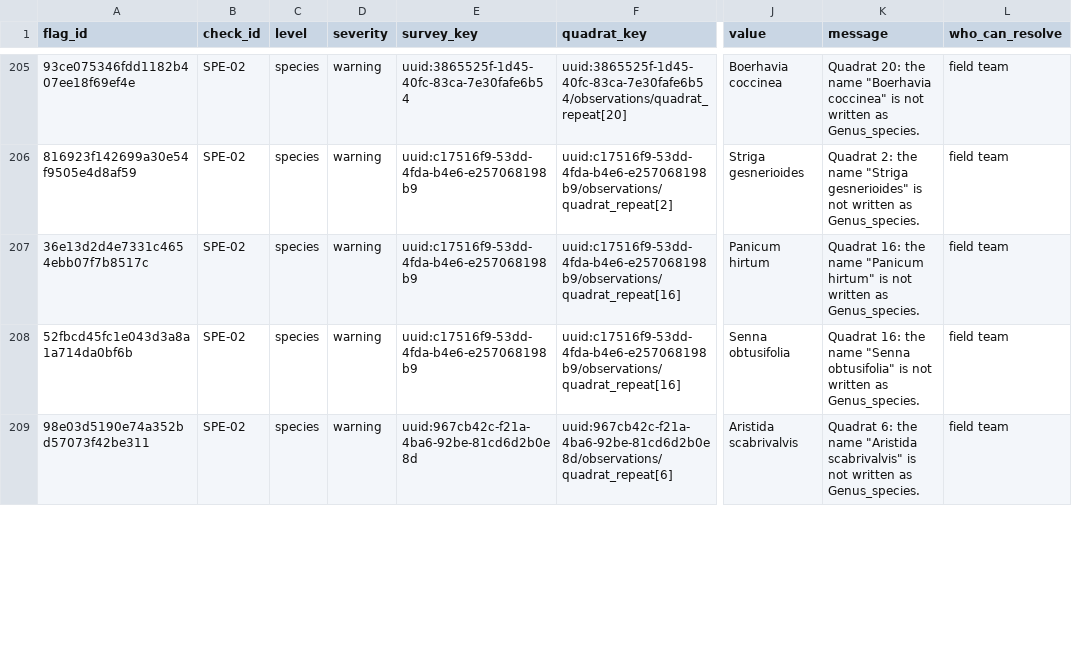
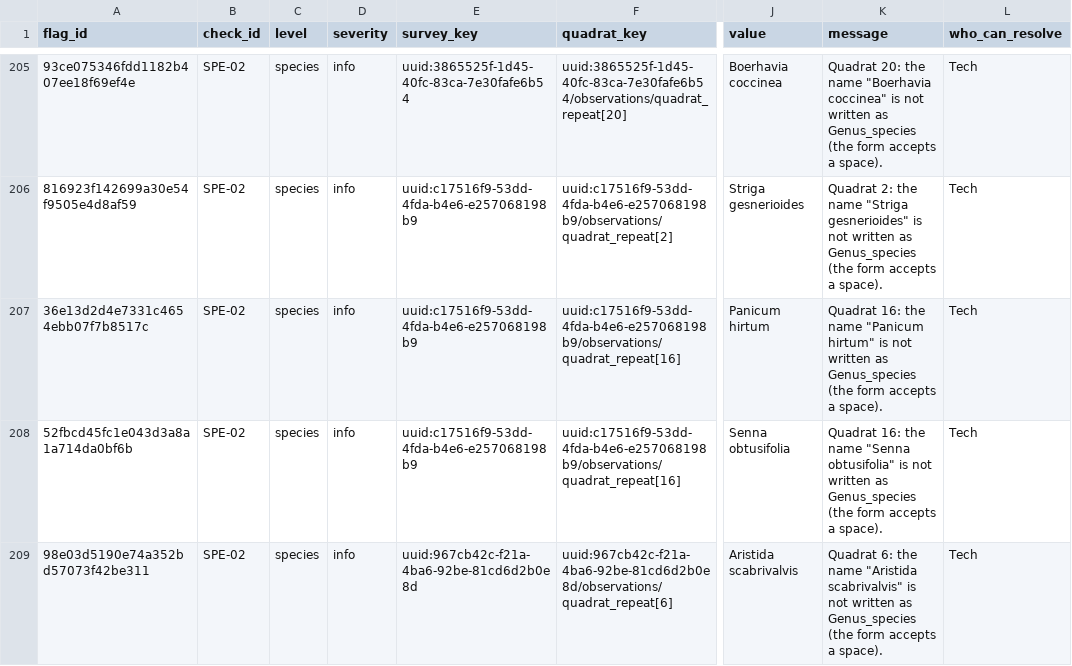
Before and after one commit to AlbanSagouis/naturalstate-take-home, a CSV file: outputs/vegetation/flags.csv, drawn as a sheet; only a part is shown, gaps mark what is left out; the diff covers the shown part only; the diff names each change by its address in the sheet, - before the commit and + after, or states it on an @@ line.

Commit message:
Address the vegetation review: SPE-02 for Tech, sensitivities, shorter reports
Make SPE-02 an information flag for Tech, since the form accepts the space it
flags. Add two sensitivities: the sampling-effort table with every unknown
label counted as a taxon (the conclusion holds), and the richness with typed
misspellings read as intended (unchanged at 70). Fix the stale field-team
counts and empty comparisons, and cut the vegetation report and handoff by
about a quarter and a third without losing a decision or a contract.

refs #8
refs #9

```diff
--- a/outputs/vegetation/flags.csv
+++ b/outputs/vegetation/flags.csv
-D205:D209 (severity): warning
+D205:D209 (severity): info
-K205 (message): …written as Genus_species.
+K205 (message): …written as Genus_species (the form accepts a space).
-L205:L209 (who_can_resolve): field team
+L205:L209 (who_can_resolve): Tech
-K206 (message): …written as Genus_species.
+K206 (message): …written as Genus_species (the form accepts a space).
-K207 (message): …written as Genus_species.
+K207 (message): …written as Genus_species (the form accepts a space).
-K208 (message): …written as Genus_species.
+K208 (message): …written as Genus_species (the form accepts a space).
-K209 (message): …written as Genus_species.
+K209 (message): …written as Genus_species (the form accepts a space).
```
Also changed, not shown: 120 edited cells elsewhere in this file, outputs/vegetation/check_catalogue.csv, outputs/vegetation/plot_locations.csv, 26 other files.
